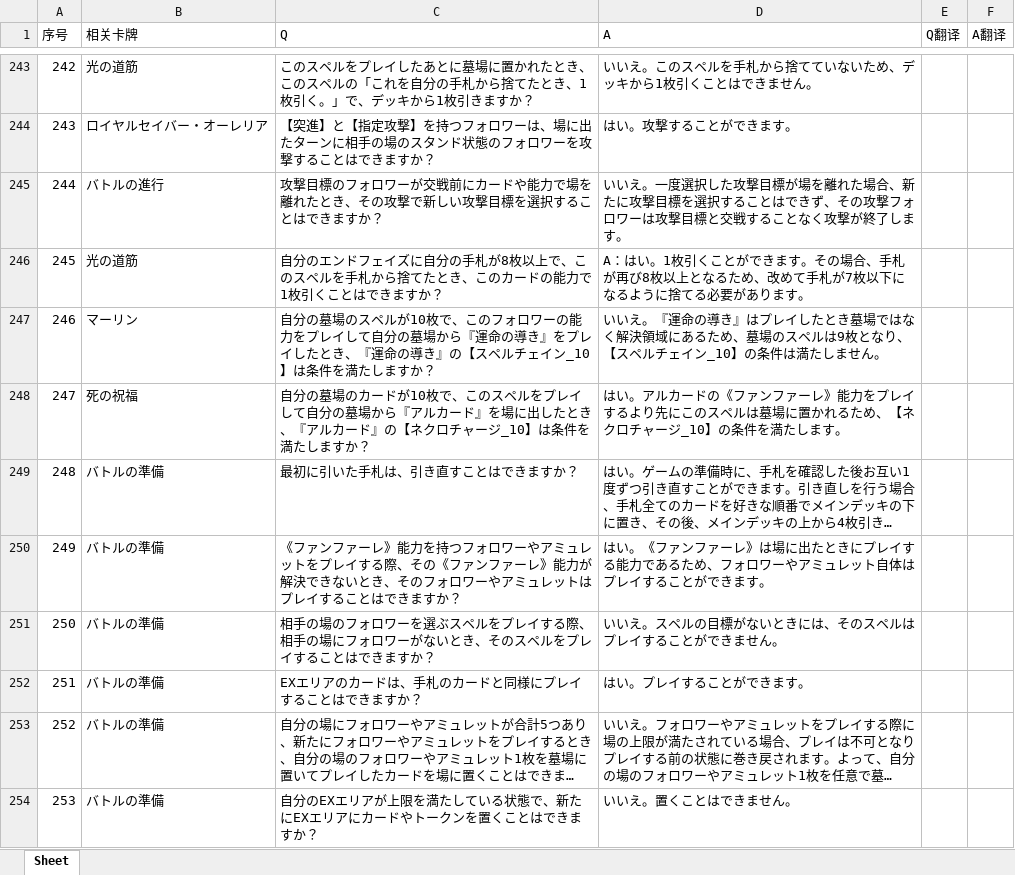
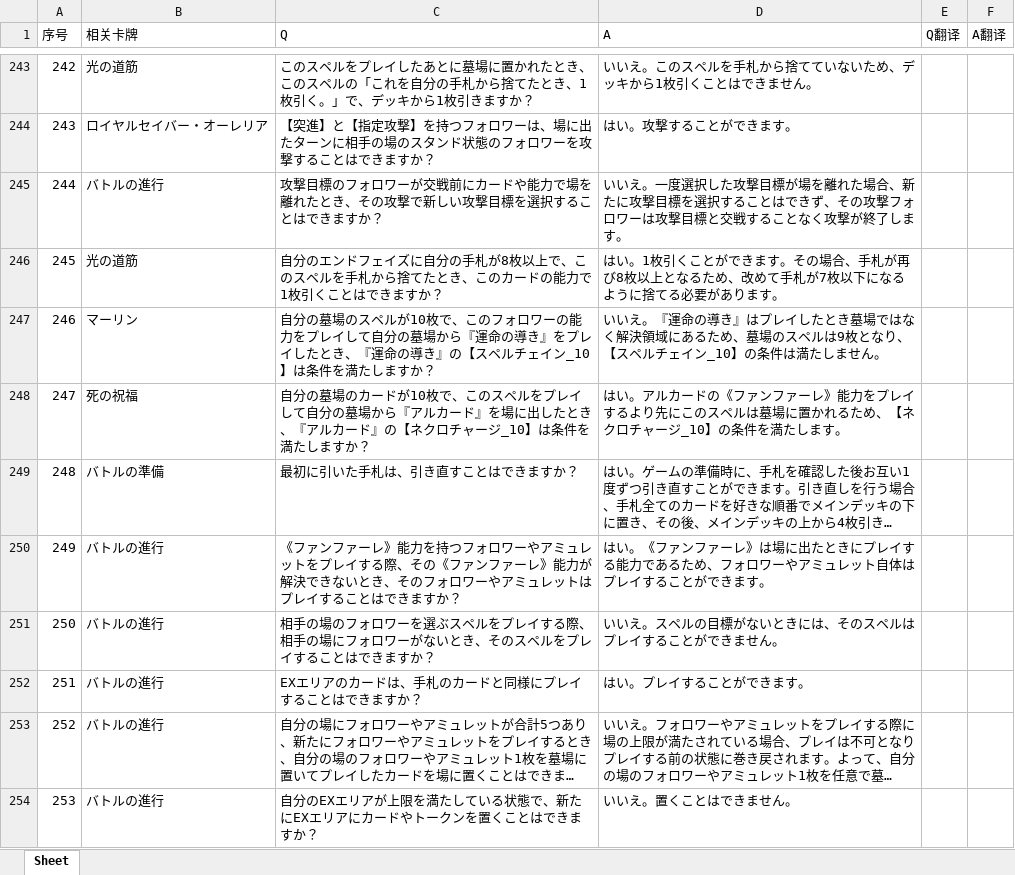
Before and after one commit to MH2520/Shadowverse-Evolve-Comprehensive-Rules, an Excel workbook: docs/SVE_FAQ.xlsx, sheet Sheet, drawn as a sheet; only a part is shown, gaps mark what is left out; long unchanged cells end in …; values as stored, in another font and other column widths than the file's, no borders; the diff covers the shown part only; the diff names each change by its address in the sheet, - before the commit and + after, or states it on an @@ line.

```diff
--- a/docs/SVE_FAQ.xlsx (sheet Sheet)
+++ b/docs/SVE_FAQ.xlsx (sheet Sheet)
-D246 (A): A：はい。1…
+D246 (A): はい。1…
-B250:B254 (相关卡牌): バトルの準備
+B250:B254 (相关卡牌): バトルの進行
```
Also changed, not shown: 69 added rows and 16 edited cells elsewhere in this sheet, docs/SVE_card_list.xlsx, 3 other files.
